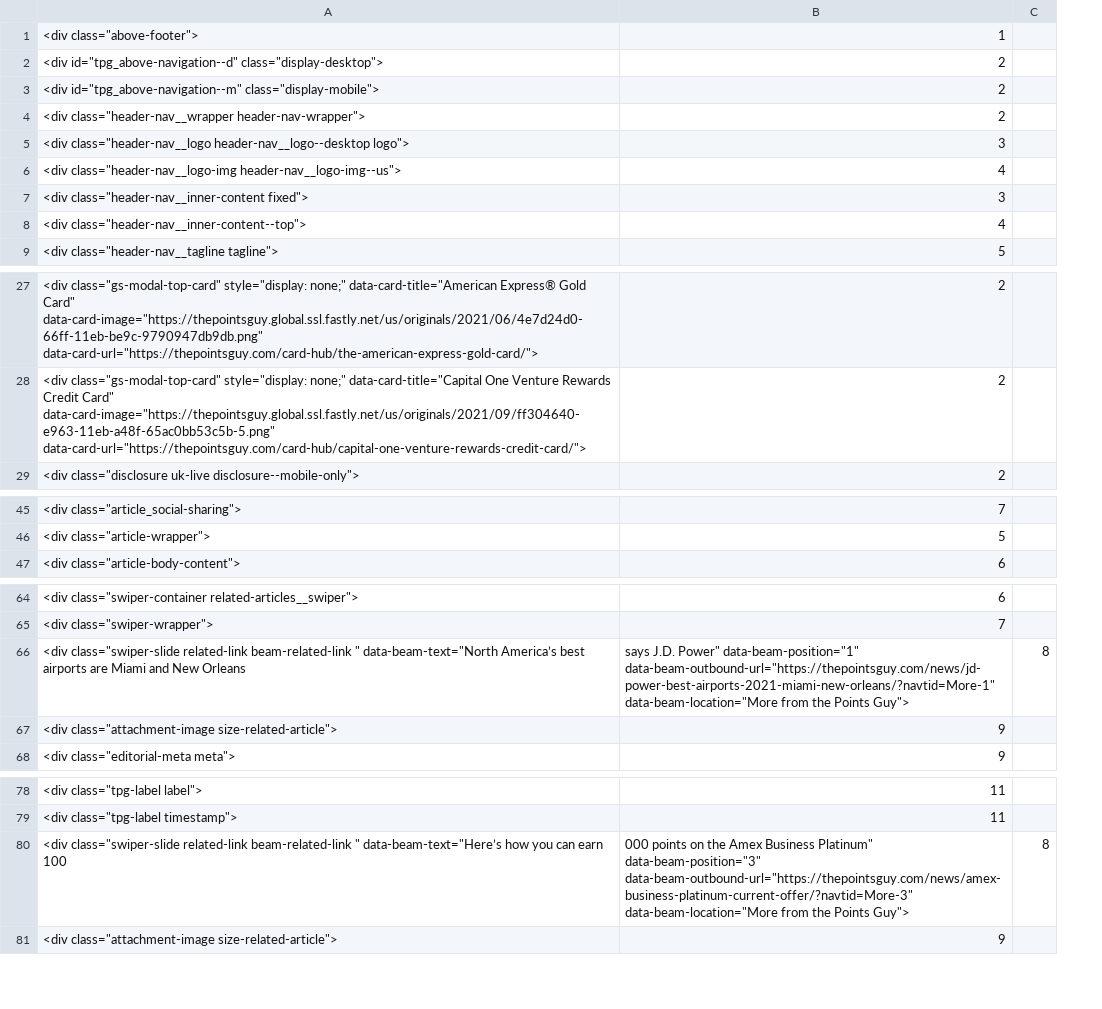
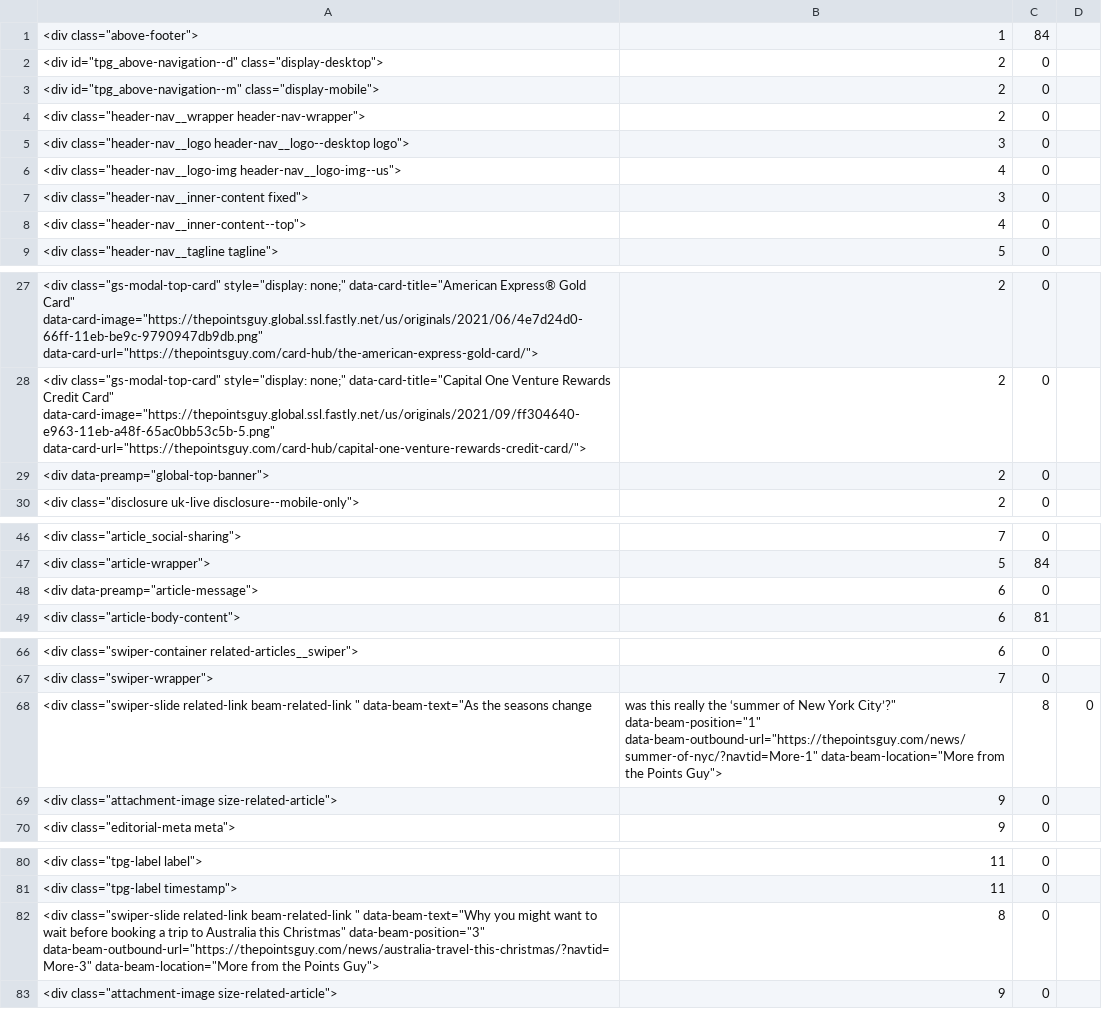
Before and after one commit to JulianMunz/cs344-Impact-Project, a CSV file: my-scraper/output.csv, drawn as a sheet; only a part is shown, gaps mark what is left out; removed rows and columns are numbered as before the commit, all else as after; the diff covers the shown part only; the diff names each change by its address in the sheet, - before the commit and + after, or states it on an @@ line.

```diff
--- a/my-scraper/output.csv
+++ b/my-scraper/output.csv
-column C, empty
+column C, rows 1-9: 84 | 0 | 0 | 0 | 0 | 0 | 0 | 0 | 0; rows 27-28: 0 | 0; row 30: 0; rows 46-47: 0 | 84; row 49: 81; rows 66-67: 0 | 0; rows 69-70: 0 | 0; rows 80-81: 0 | 0; row 83: 0
+column D, empty
+row 29: <div data-preamp="global-top-banner"> | 2 | 0
+row 48: <div data-preamp="article-message"> | 6 | 0
-row 66: <div class="swiper-slide related-link beam-related-link " data-beam-text="North America’s best airports are Miami and New Orleans | says J.D. Power" data-beam-position="1" data-beam-outbound-url="https://thepointsguy.com/news/jd-power-best-airports-2021-miami-new-orleans/?navtid=More-1" data-beam-location="More from the Points Guy"> | 8
+row 68: <div class="swiper-slide related-link beam-related-link " data-beam-text="As the seasons change | was this really the ‘summer of New York City’?" data-beam-position="1" data-beam-outbound-url="https://thepointsguy.com/news/summer-of-nyc/?navtid=More-1" data-beam-location="More from the Points Guy"> | 8 | 0
-row 80: <div class="swiper-slide related-link beam-related-link " data-beam-text="Here’s how you can earn 100 | 000 points on the Amex Business Platinum" data-beam-position="3" data-beam-outbound-url="https://thepointsguy.com/news/amex-business-platinum-current-offer/?navtid=More-3" data-beam-location="More from the Points Guy"> | 8
+row 82: <div class="swiper-slide related-link beam-related-link " data-beam-text="Why you might want to wait before booking a trip to Australia this Christmas" data-beam-position="3" data-beam-outbound-url="https://thepointsguy.com/news/australia-travel-this-christmas/?navtid=More-3" data-beam-location="More from the Points Guy"> | 8 | 0
```
Also changed, not shown: 1 added row and 1 edited cell elsewhere in this file, 2 other files.
